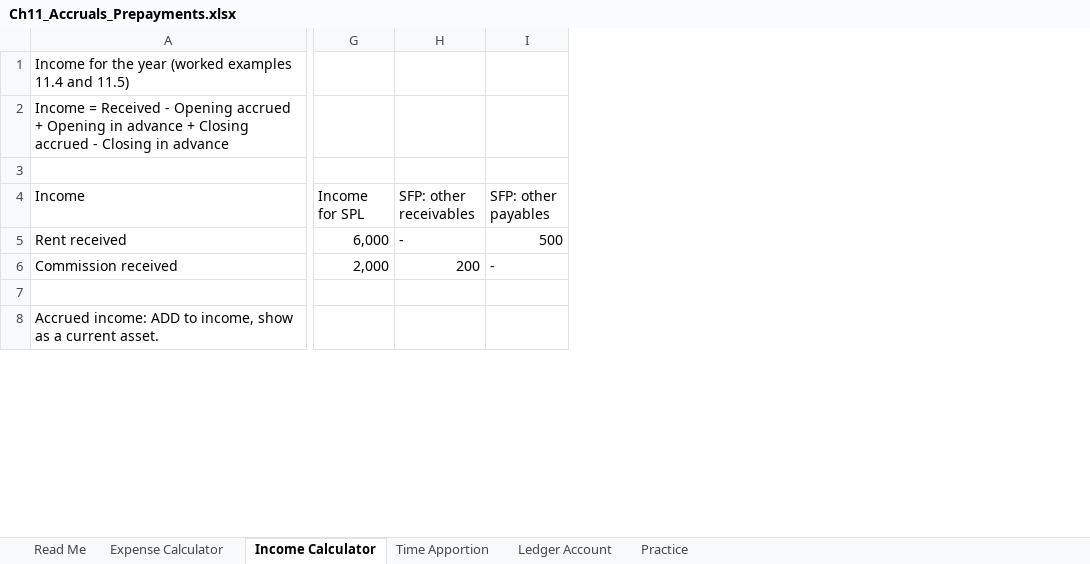
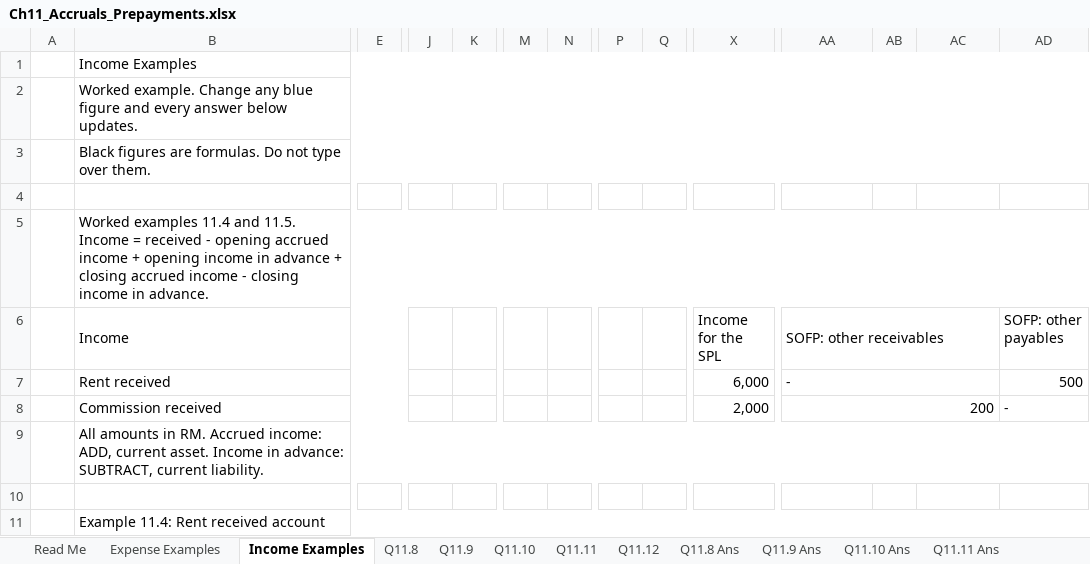
Before and after one commit to lrdrandomplayz/accounting, an Excel workbook: excel/Ch11_Accruals_Prepayments.xlsx, sheet Income Examples, drawn as a sheet; only a part is shown, gaps mark what is left out; values as stored, in another font and other column widths than the file's, no cell formats; conditional formats not drawn; addresses are those after the commit; rows hold the shown columns only; the diff covers the shown part only; the diff names each change by its address in the sheet, - before the commit and + after, or states it on an @@ line.

```diff
--- a/excel/Ch11_Accruals_Prepayments.xlsx (sheet Income Examples)
+++ b/excel/Ch11_Accruals_Prepayments.xlsx (sheet Income Examples)
-sheet tab: Expense Calculator
+sheet tab: Expense Examples
-sheet tab: Income Calculator
+sheet tab: Income Examples
-sheet tab: Time Apportion
+sheet tab: Q11.8
-sheet tab: Ledger Account
+sheet tab: Q11.9
-sheet tab: Practice
+sheet tab: Q11.10
+sheet tab: Q11.11
+sheet tab: Q11.12
+sheet tab: Q11.8 Ans
+sheet tab: Q11.9 Ans
+sheet tab: Q11.10 Ans
+sheet tab: Q11.11 Ans
+column A, empty
+column E, empty
+column J, empty
+column K, empty
+column M, empty
+column N, empty
+column P, empty
+column Q, empty
+column AB, empty
+column AD (SOFP: other payables), rows 7-8: 500 | -
-B1 (Income): Income for the year (worked examples 11.4 and 11.5)
+B1 (Income): Income Examples
+B1:AD1 merged
-B2 (Income): Income = Received - Opening accrued + Opening in advance + Closing accrued - Closing in advance
+B2 (Income): Worked example. Change any blue figure and every answer below updates.
+B2:AD2 merged
+row 3:  | Black figures are formulas. Do not type over them.
+row 5:  | Worked examples 11.4 and 11.5. Income = received - opening accrued income + opening income in advance + closing accrued income - closing income in advance.
+B6:H6 merged
-X6: Income for SPL
+X6: Income for the SPL
+X6:Z6 merged
-AA6: SFP: other receivables
+AA6: SOFP: other receivables
+AA6:AC6 merged
-AC6: SFP: other payables
+AC6: (empty)
+B7:H7 merged
+X7:Z7 merged
+AA7:AC7 merged
-AC7: 500
+AC7: (empty)
+B8:H8 merged
+X8:Z8 merged
+AA8:AC8 merged
-AC8: -
+AC8: (empty)
+row 9:  | All amounts in RM. Accrued income: ADD, current asset. Income in advance: SUBTRACT, current liability.
-B11 (Income): Accrued income: ADD to income, show as a current asset.
+B11 (Income): Example 11.4: Rent received account
+B11:AD11 merged
```
Also changed, not shown: 16 added rows, 11 added columns, 1 edited cell and merged cells elsewhere in this sheet, sheet Expense Examples, sheet Q11.9, sheet Q11.10, sheet Read Me, sheet Q11.8, other sheet tabs, cell formats, formulas that keep their value, excel/Ch08_Irrecoverable_Debts.xlsx, excel/Ch10_Depreciation.xlsx, 21 other files.
